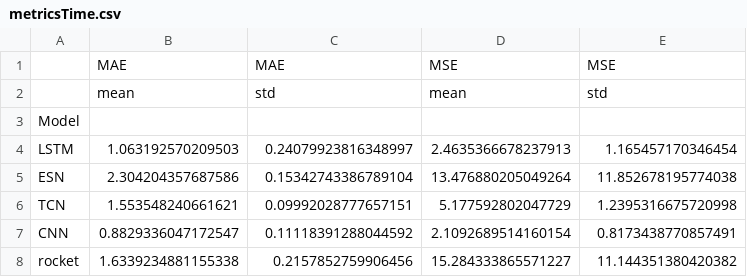
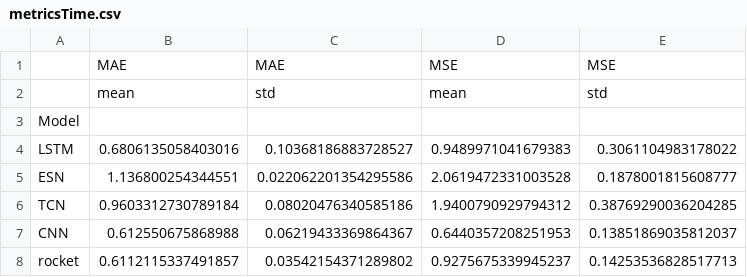
Before and after one commit to gsdpi/MLforInvertedFedMotors, a CSV file: Results/metricsTime.csv, drawn as a sheet.

```diff
--- a/Results/metricsTime.csv
+++ b/Results/metricsTime.csv
@@ -3,6 +3,6 @@
 Model,,,,
-LSTM,1.063192570209503,0.24079923816348997,2.4635366678237913,1.165457170346454
-ESN,2.304204357687586,0.15342743386789104,13.476880205049264,11.852678195774038
-TCN,1.553548240661621,0.09992028777657151,5.177592802047729,1.2395316675720998
-CNN,0.8829336047172547,0.11118391288044592,2.1092689514160154,0.8173438770857491
-rocket,1.6339234881155338,0.2157852759906456,15.284333865571227,11.144351380420382
+LSTM,0.6806135058403016,0.10368186883728527,0.9489971041679383,0.3061104983178022
+ESN,1.136800254344551,0.022062201354295586,2.0619472331003528,0.1878001815608777
+TCN,0.9603312730789184,0.08020476340585186,1.9400790929794312,0.38769290036204285
+CNN,0.612550675868988,0.06219433369864367,0.6440357208251953,0.13851869035812037
+rocket,0.6112115337491857,0.03542154371289802,0.9275675339945237,0.14253536828517713
```
Also changed, not shown: Results/Params/esn.csv, Results/Params/grid_searchCNN.csv, 13 other files.
